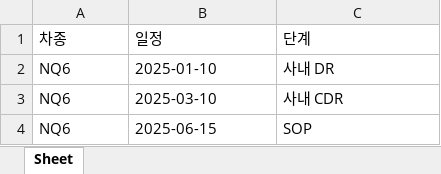
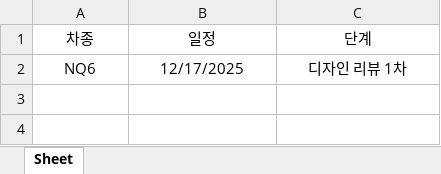
Before and after one commit to beomjun121/NEWCAR, an Excel workbook: data/internal_schedule.xlsx, sheet Sheet, drawn as a sheet; values as stored, in another font and other column widths than the file's, no borders; the diff names each change by its address in the sheet, - before the commit and + after, or states it on an @@ line.

```diff
--- a/data/internal_schedule.xlsx (sheet Sheet)
+++ b/data/internal_schedule.xlsx (sheet Sheet)
-A1:C2 alignment: left
+A1:C2 alignment: center
-B2 (일정): 2025-01-10
+B2 (일정): 12/17/2025
-C2 (단계): 사내 DR
+C2 (단계): 디자인 리뷰 1차
-row 3: NQ6 | 2025-03-10 | 사내 CDR
-row 4: NQ6 | 2025-06-15 | SOP
```
Also changed, not shown: data/customer_issue.xlsx, data/internal_issue.xlsx, 5 other files.
